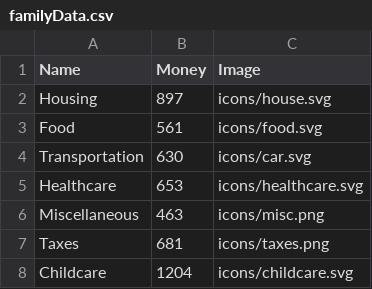
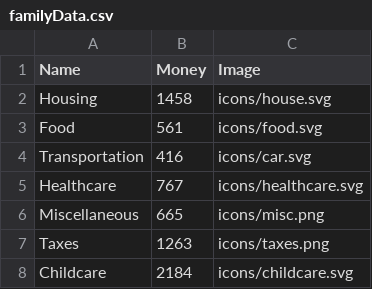
Before and after one commit to manyunzou/Mandy-dataviz, a CSV file: issue01/data/familyData.csv, drawn as a sheet.

```diff
--- a/issue01/data/familyData.csv
+++ b/issue01/data/familyData.csv
@@ -1,8 +1,8 @@
 Name,Money,Image
-Housing,897,icons/house.svg
+Housing,1458,icons/house.svg
 Food,561,icons/food.svg
-Transportation,630,icons/car.svg
-Healthcare,653,icons/healthcare.svg
-Miscellaneous,463,icons/misc.png
-Taxes,681,icons/taxes.png
-Childcare,1204,icons/childcare.svg
+Transportation,416,icons/car.svg
+Healthcare,767,icons/healthcare.svg
+Miscellaneous,665,icons/misc.png
+Taxes,1263,icons/taxes.png
+Childcare,2184,icons/childcare.svg
```
Also changed, not shown: issue01/data/personalData.csv, 6 other files.
